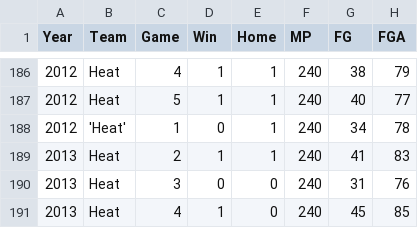
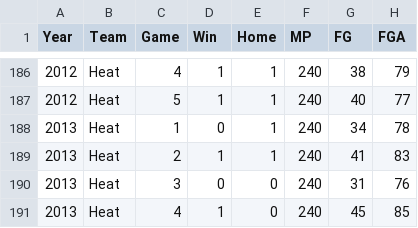
Before and after one commit to LiangJoshua/GM, a CSV file: server/champs.csv, drawn as a sheet; only a part is shown, gaps mark what is left out; the diff names each change by its address in the sheet, - before the commit and + after, or states it on an @@ line.

Commit message:
changed a few errors in headering

```diff
--- a/server/champs.csv
+++ b/server/champs.csv
-A188 (Year): 2012
+A188 (Year): 2013
-B188 (Team): 'Heat'
+B188 (Team): Heat
```
